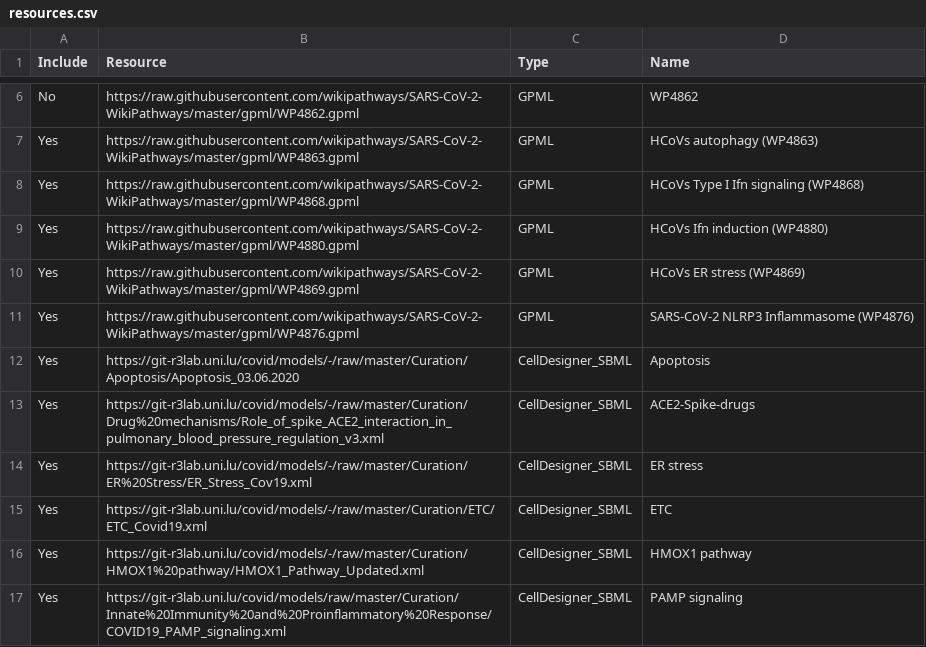
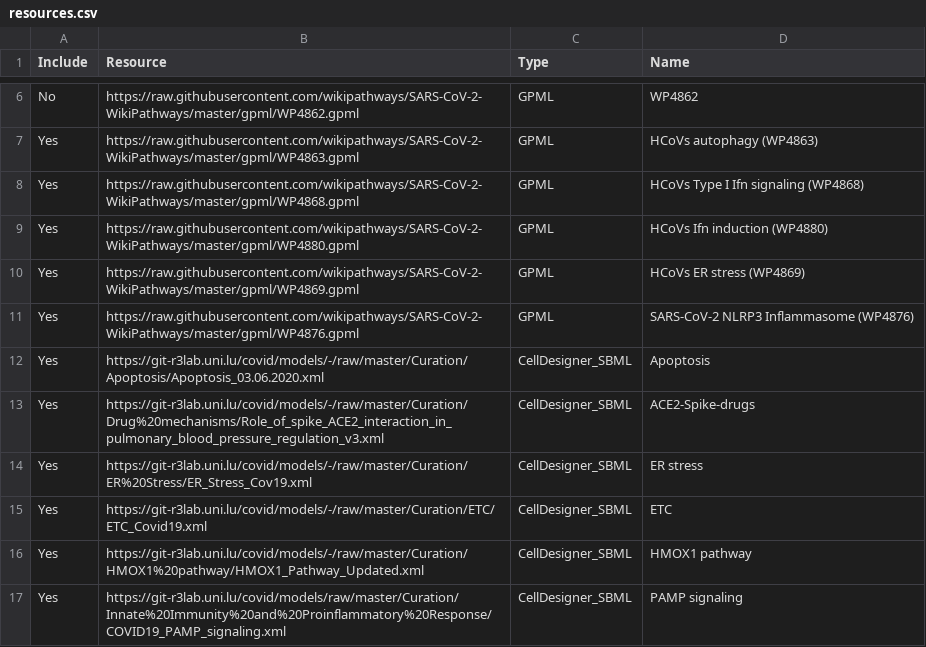
Before and after one commit to COVID-19-Causal-Reasoning/CovidPathways, a CSV file: Integration/MINERVA_build/resources.csv, drawn as a sheet; only a part is shown, gaps mark what is left out.

Commit message:
Update resources.csv

```diff
--- a/Integration/MINERVA_build/resources.csv
+++ b/Integration/MINERVA_build/resources.csv
@@ -11,3 +11,3 @@ Yes,https://raw.githubusercontent.com/wikipathways/SARS-CoV-2-WikiPathways/maste
 Yes,https://raw.githubusercontent.com/wikipathways/SARS-CoV-2-WikiPathways/master/gpml/WP4876.gpml,GPML,SARS-CoV-2 NLRP3 Inflammasome (WP4876)
-Yes,https://git-r3lab.uni.lu/covid/models/-/raw/master/Curation/Apoptosis/Apoptosis_03.06.2020,CellDesigner_SBML,Apoptosis
+Yes,https://git-r3lab.uni.lu/covid/models/-/raw/master/Curation/Apoptosis/Apoptosis_03.06.2020.xml,CellDesigner_SBML,Apoptosis
 Yes,https://git-r3lab.uni.lu/covid/models/-/raw/master/Curation/Drug%20mechanisms/Role_of_spike_ACE2_interaction_in_pulmonary_blood_pressure_regulation_v3.xml,CellDesigner_SBML,ACE2-Spike-drugs
```
